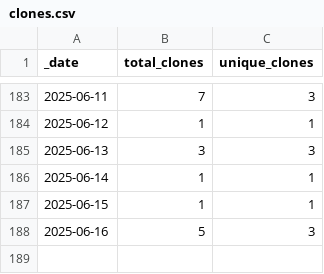
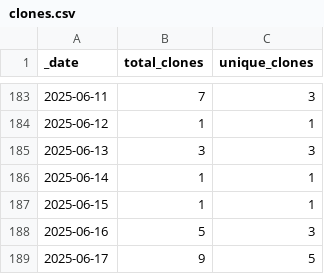
Before and after one commit to jenniferstruthers1-nhs/rap_website_traffic, a CSV file: traffic/clones.csv, drawn as a sheet; only a part is shown, gaps mark what is left out; the diff names each change by its address in the sheet, - before the commit and + after, or states it on an @@ line.

Commit message:
GitHub traffic

```diff
--- a/traffic/clones.csv
+++ b/traffic/clones.csv
+row 189: 2025-06-17 | 9 | 5
```
Also changed, not shown: traffic/views.csv, 1 other file.
